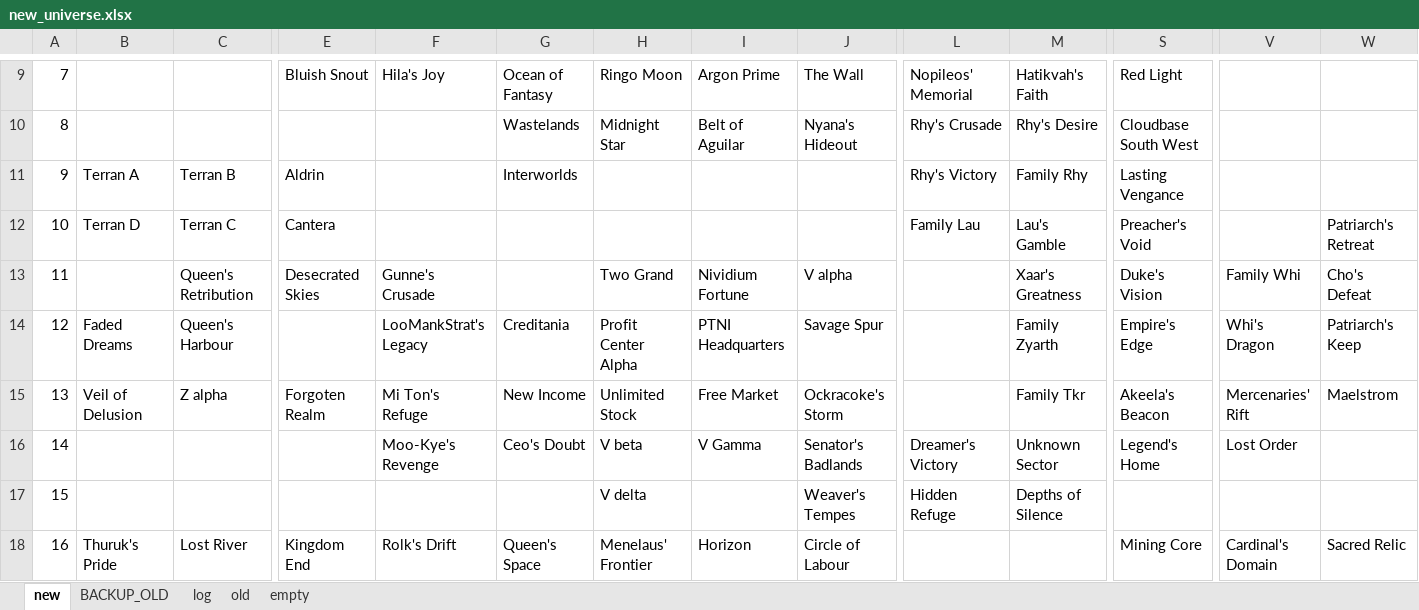
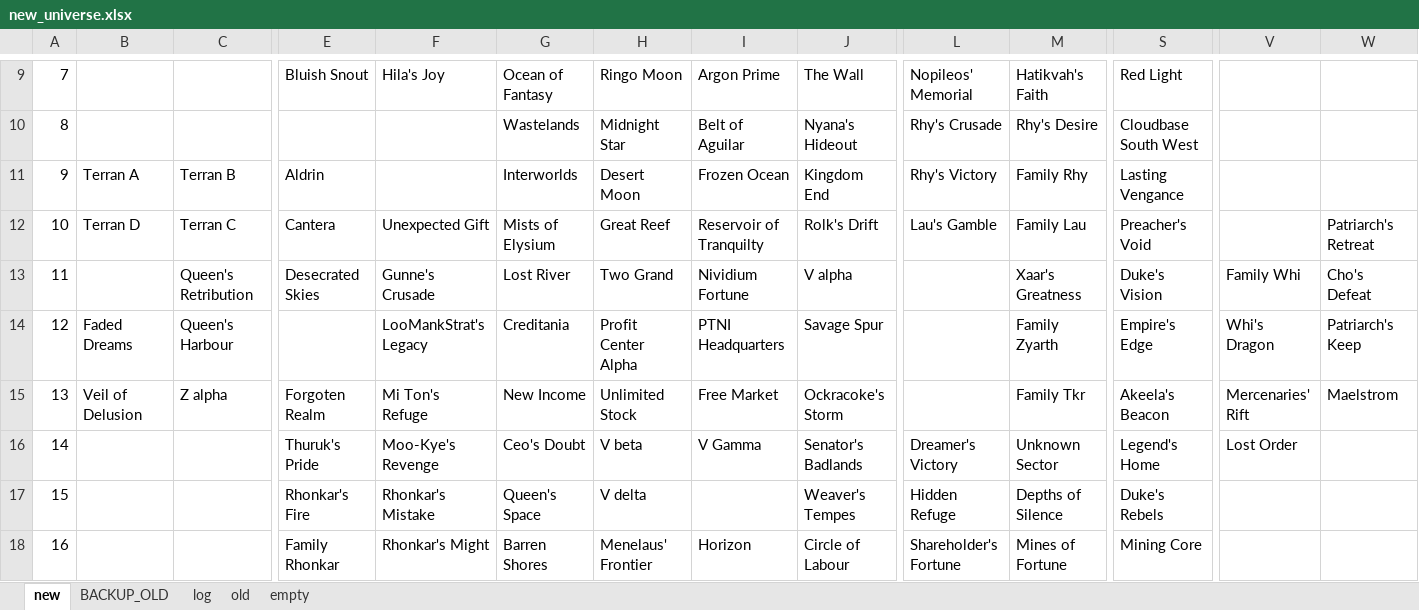
Before and after one commit to vukivan/remap-dev, an Excel workbook: new_universe.xlsx, sheet new, drawn as a sheet; only a part is shown, gaps mark what is left out; values as stored, in another font and other column widths than the file's, no cell formats; the diff covers the shown part only; the diff names each change by its address in the sheet, - before the commit and + after, or states it on an @@ line.

```diff
--- a/new_universe.xlsx (sheet new)
+++ b/new_universe.xlsx (sheet new)
-H11: (empty)
+H11: Desert Moon
-I11: (empty)
+I11: Frozen Ocean
-J11: (empty)
+J11: Kingdom End
-F12: (empty)
+F12: Unexpected Gift
-G12: (empty)
+G12: Mists of Elysium
-H12: (empty)
+H12: Great Reef
-I12: (empty)
+I12: Reservoir of Tranquilty
-J12: (empty)
+J12: Rolk's Drift
-L12: Family Lau
+L12: Lau's Gamble
-M12: Lau's Gamble
+M12: Family Lau
-G13: (empty)
+G13: Lost River
-E16: (empty)
+E16: Thuruk's Pride
-E17: (empty)
+E17: Rhonkar's Fire
-F17: (empty)
+F17: Rhonkar's Mistake
-G17: (empty)
+G17: Queen's Space
-S17: (empty)
+S17: Duke's Rebels
-B18: Thuruk's Pride
+B18: (empty)
-C18: Lost River
+C18: (empty)
-E18: Kingdom End
+E18: Family Rhonkar
-F18: Rolk's Drift
+F18: Rhonkar's Might
-G18: Queen's Space
+G18: Barren Shores
-L18: (empty)
+L18: Shareholder's Fortune
-M18: (empty)
+M18: Mines of Fortune
-V18: Cardinal's Domain
+V18: (empty)
-W18: Sacred Relic
+W18: (empty)
```
Also changed, not shown: 14 removed rows, 28 edited cells and row numbers in column A elsewhere in this sheet, sheet log, sheet BACKUP_OLD, cell formats, 3 other files.
